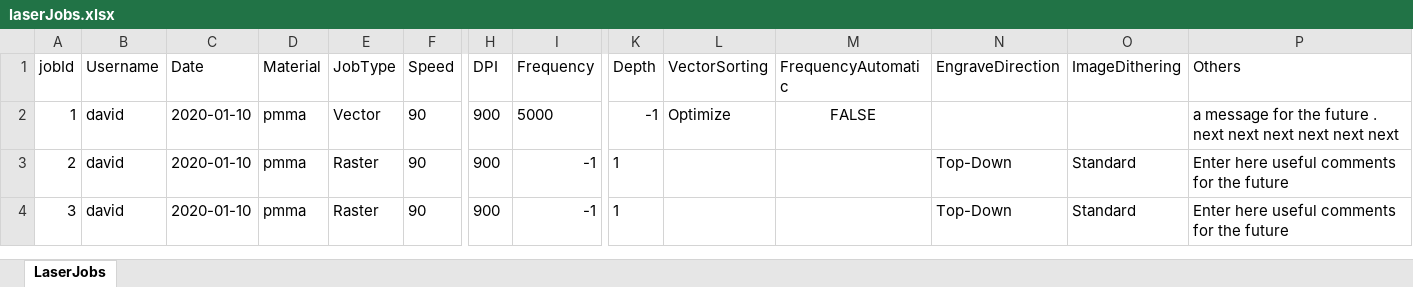
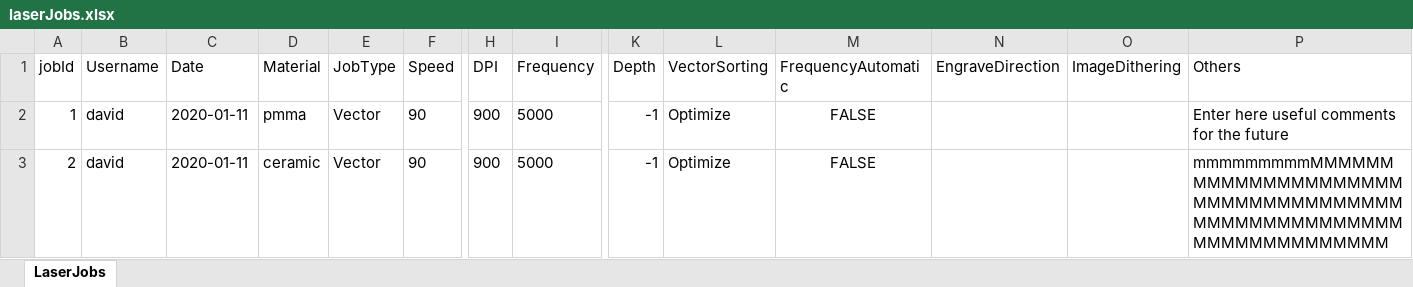
Before and after one commit to sansanda/LaserJobs-Logbook, an Excel workbook: persistence/data/laserJobs.xlsx, sheet LaserJobs, drawn as a sheet; only a part is shown, gaps mark what is left out; values as stored, in another font and other column widths than the file's, no borders; rows hold the shown columns only; the diff names each change by its address in the sheet, - before the commit and + after, or states it on an @@ line.

```diff
--- a/persistence/data/laserJobs.xlsx (sheet LaserJobs)
+++ b/persistence/data/laserJobs.xlsx (sheet LaserJobs)
-C2:C3 (Date): 2020-01-10
+C2:C3 (Date): 2020-01-11
-P2 (Others): a message for the future . next next next next next next
+P2 (Others): Enter here useful comments for the future
-D3 (Material): pmma
+D3 (Material): ceramic
-E3 (JobType): Raster
+E3 (JobType): Vector
-I3 (Frequency): -1
+I3 (Frequency): 5000
-K3 (Depth): 1
+K3 (Depth): -1
-L3 (VectorSorting): (empty)
+L3 (VectorSorting): Optimize
-M3 (FrequencyAutomatic): (empty)
+M3 (FrequencyAutomatic): FALSE
-N3 (EngraveDirection): Top-Down
+N3 (EngraveDirection): (empty)
-O3 (ImageDithering): Standard
+O3 (ImageDithering): (empty)
-P3 (Others): Enter here useful comments for the future
+P3 (Others): mmmmmmmmmMMMMMMMMMMMMMMMMMMMMMMMMMMMMMMMMMMMMMMMMMMMMMMMMMMMMMMMMMMMMMMMMM
-row 4: 3 | david | 2020-01-10 | pmma | Raster | 90 | 900 | -1 | 1 |  |  | Top-Down | Standard | Enter here useful comments for the future
```
Also changed, not shown: 4 other files.
